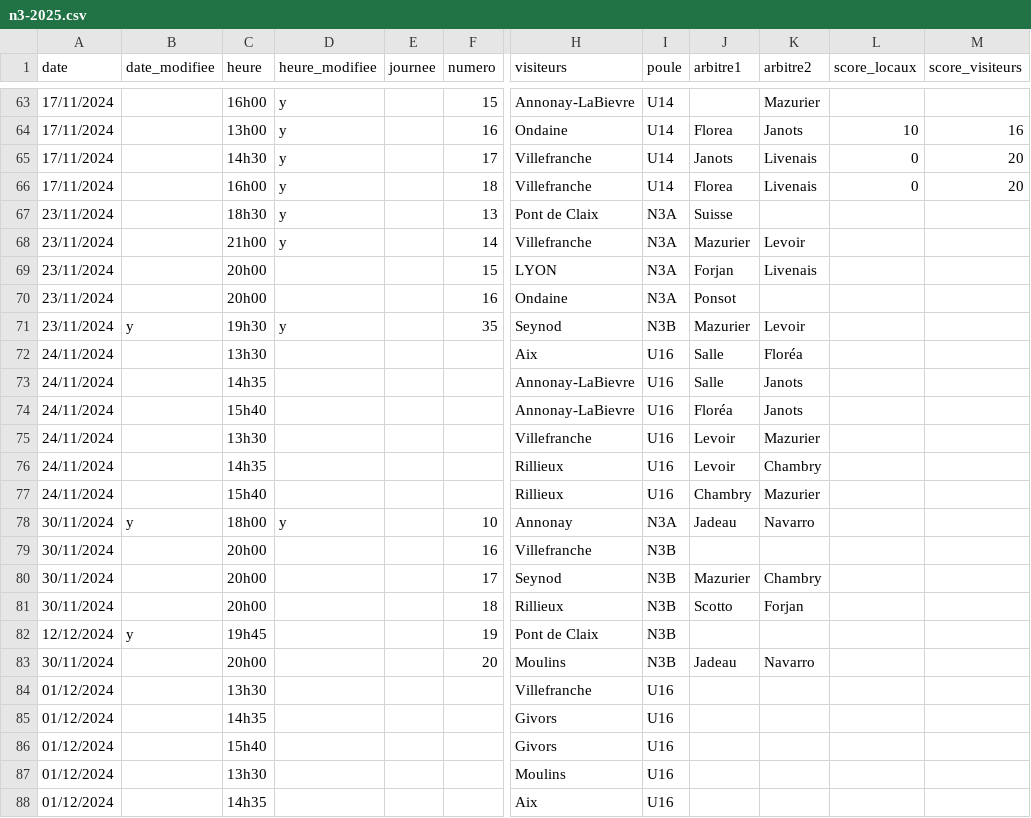
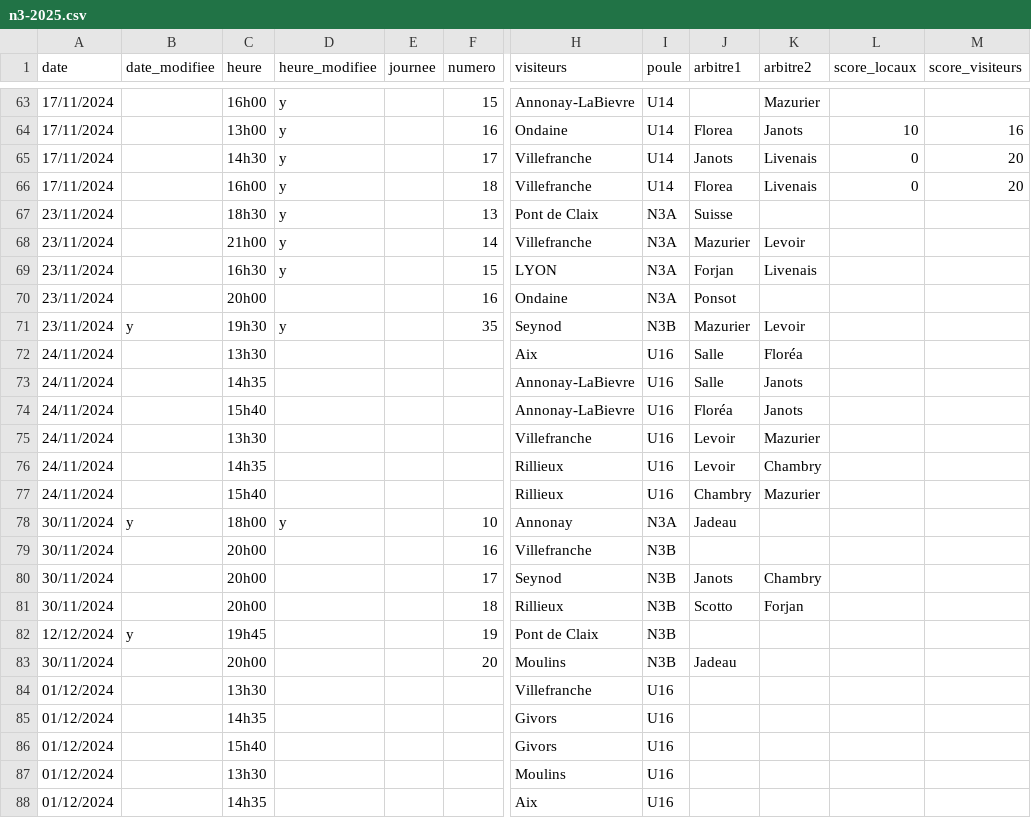
Before and after one commit to praginel/comitesavoienwp, a CSV file: _data/n3-2025.csv, drawn as a sheet; only a part is shown, gaps mark what is left out; the diff names each change by its address in the sheet, - before the commit and + after, or states it on an @@ line.

```diff
--- a/_data/n3-2025.csv
+++ b/_data/n3-2025.csv
-C69 (heure): 20h00
+C69 (heure): 16h30
-D69 (heure_modifiee): (empty)
+D69 (heure_modifiee): y
-K78 (arbitre2): Navarro
+K78 (arbitre2): (empty)
-J80 (arbitre1): Mazurier
+J80 (arbitre1): Janots
-K83 (arbitre2): Navarro
+K83 (arbitre2): (empty)
```
